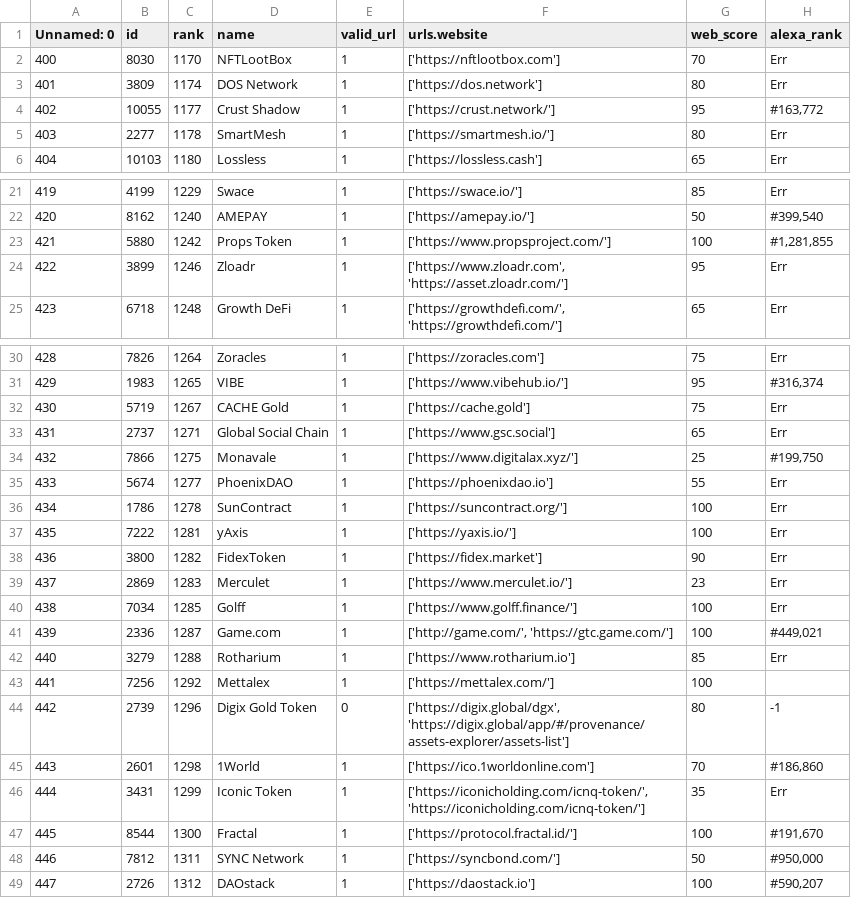
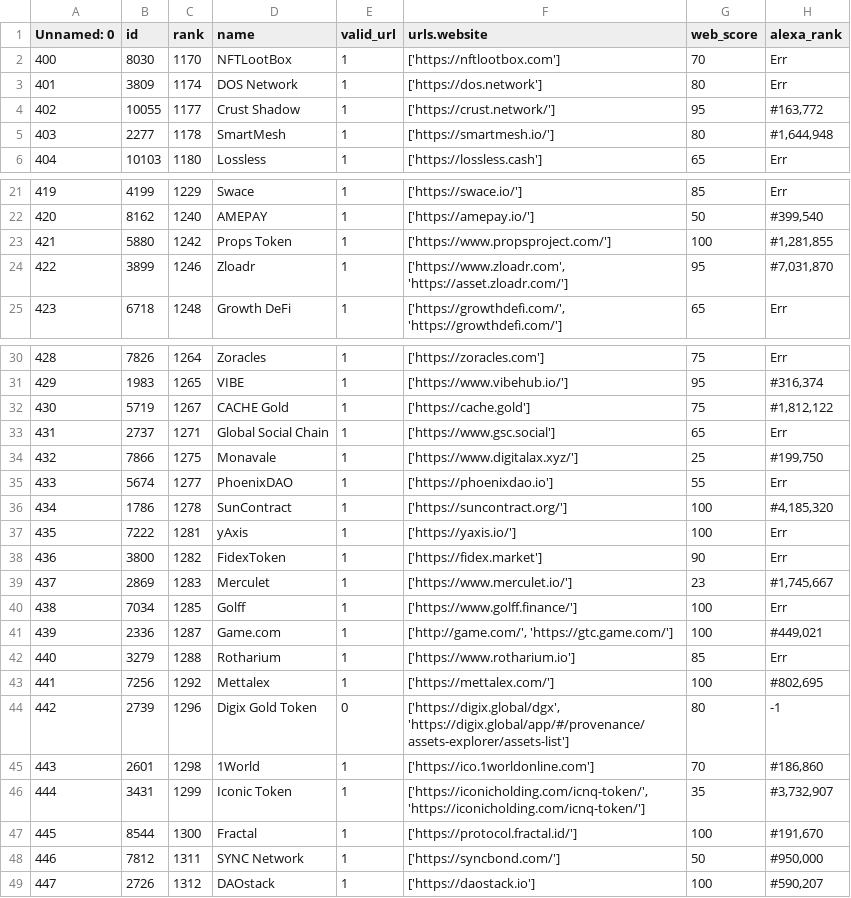
Before and after one commit to KITRI-BoBai/alexa, a CSV file: result/fout8.csv, drawn as a sheet; only a part is shown, gaps mark what is left out.

```diff
--- a/result/fout8.csv
+++ b/result/fout8.csv
@@ -4,3 +4,3 @@ Unnamed: 0,id,rank,name,valid_url,urls.website,web_score,alexa_rank
 402,10055,1177,Crust Shadow,1,['https://crust.network/'],95,"#163,772"
-403,2277,1178,SmartMesh,1,['https://smartmesh.io/'],80,Err
+403,2277,1178,SmartMesh,1,['https://smartmesh.io/'],80,"#1,644,948"
 404,10103,1180,Lossless,1,['https://lossless.cash'],65,Err
@@ -23,3 +23,3 @@ Unnamed: 0,id,rank,name,valid_url,urls.website,web_score,alexa_rank
 421,5880,1242,Props Token,1,['https://www.propsproject.com/'],100,"#1,281,855"
-422,3899,1246,Zloadr,1,"['https://www.zloadr.com', 'https://asset.zloadr.com/']",95,Err
+422,3899,1246,Zloadr,1,"['https://www.zloadr.com', 'https://asset.zloadr.com/']",95,"#7,031,870"
 423,6718,1248,Growth DeFi,1,"['https://growthdefi.com/', 'https://growthdefi.com/']",65,Err
@@ -31,3 +31,3 @@ Unnamed: 0,id,rank,name,valid_url,urls.website,web_score,alexa_rank
 429,1983,1265,VIBE,1,['https://www.vibehub.io/'],95,"#316,374"
-430,5719,1267,CACHE Gold,1,['https://cache.gold'],75,Err
+430,5719,1267,CACHE Gold,1,['https://cache.gold'],75,"#1,812,122"
 431,2737,1271,Global Social Chain,1,['https://www.gsc.social'],65,Err
@@ -35,6 +35,6 @@ Unnamed: 0,id,rank,name,valid_url,urls.website,web_score,alexa_rank
 433,5674,1277,PhoenixDAO,1,['https://phoenixdao.io'],55,Err
-434,1786,1278,SunContract,1,['https://suncontract.org/'],100,Err
+434,1786,1278,SunContract,1,['https://suncontract.org/'],100,"#4,185,320"
 435,7222,1281,yAxis,1,['https://yaxis.io/'],100,Err
 436,3800,1282,FidexToken,1,['https://fidex.market'],90,Err
-437,2869,1283,Merculet,1,['https://www.merculet.io/'],23,Err
+437,2869,1283,Merculet,1,['https://www.merculet.io/'],23,"#1,745,667"
 438,7034,1285,Golff,1,['https://www.golff.finance/'],100,Err
@@ -42,6 +42,6 @@ Unnamed: 0,id,rank,name,valid_url,urls.website,web_score,alexa_rank
 440,3279,1288,Rotharium,1,['https://www.rotharium.io'],85,Err
-441,7256,1292,Mettalex,1,['https://mettalex.com/'],100,
+441,7256,1292,Mettalex,1,['https://mettalex.com/'],100,"#802,695"
 442,2739,1296,Digix Gold Token,0,"['https://digix.global/dgx', 'https://digix.global/app/#/provenance/assets-explorer/assets-list']",80,-1
 443,2601,1298,1World,1,['https://ico.1worldonline.com'],70,"#186,860"
-444,3431,1299,Iconic Token,1,"['https://iconicholding.com/icnq-token/', 'https://iconicholding.com/icnq-token/']",35,Err
+444,3431,1299,Iconic Token,1,"['https://iconicholding.com/icnq-token/', 'https://iconicholding.com/icnq-token/']",35,"#3,732,907"
 445,8544,1300,Fractal,1,['https://protocol.fractal.id/'],100,"#191,670"
```
Also changed, not shown: 2 other files.
